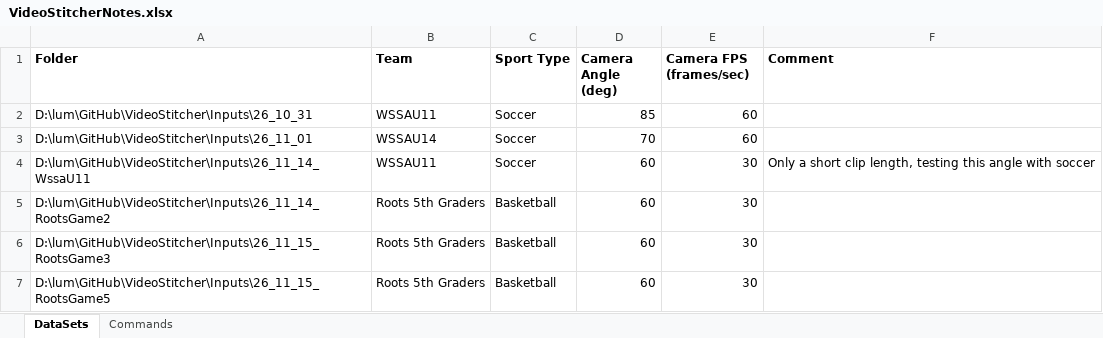
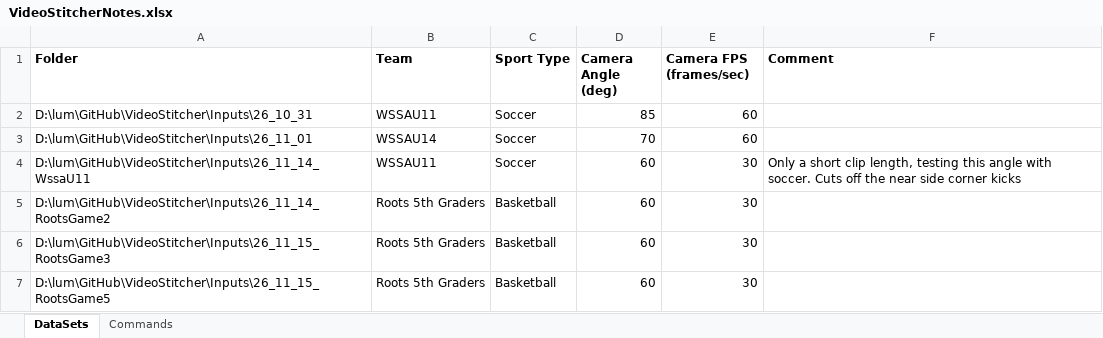
Before and after one commit to clum/VideoStitcher, an Excel workbook: TechnicalDataPackage/VideoStitcherNotes.xlsx, sheet DataSets, drawn as a sheet; values as stored, in another font and other column widths than the file's, no borders; the diff names each change by its address in the sheet, - before the commit and + after, or states it on an @@ line.

```diff
--- a/TechnicalDataPackage/VideoStitcherNotes.xlsx (sheet DataSets)
+++ b/TechnicalDataPackage/VideoStitcherNotes.xlsx (sheet DataSets)
-F4 (Comment): …angle with soccer
+F4 (Comment): …angle with soccer. Cuts off the near side corner kicks
```
Also changed, not shown: sheet Commands, 4 other files.
